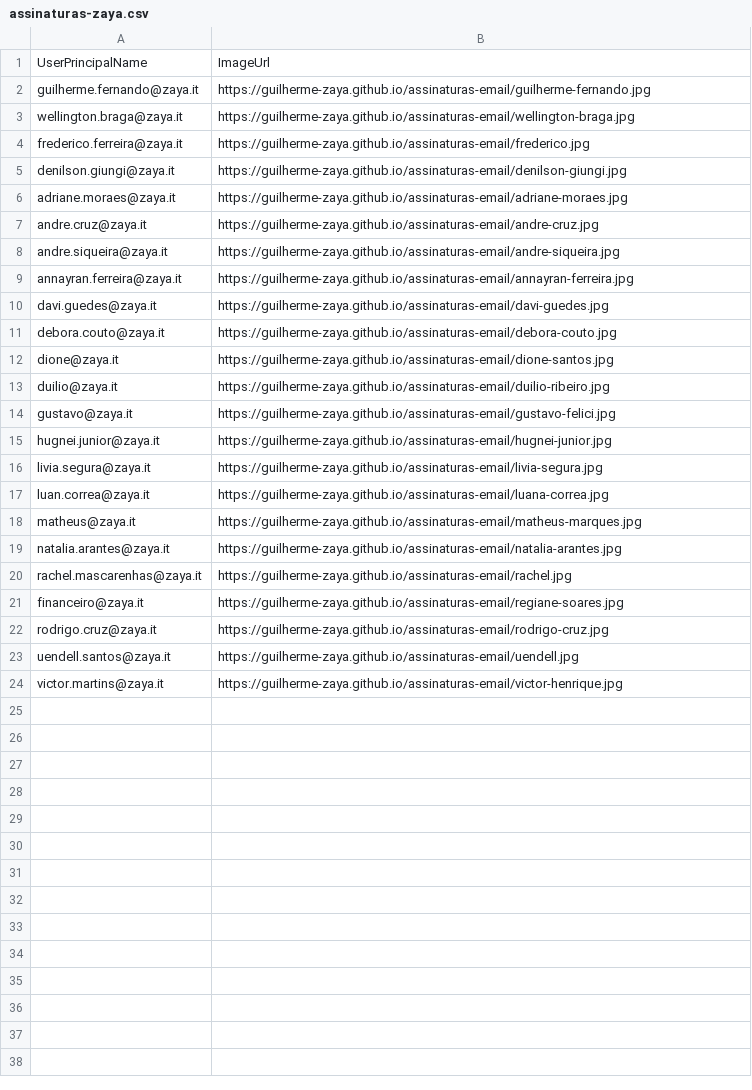
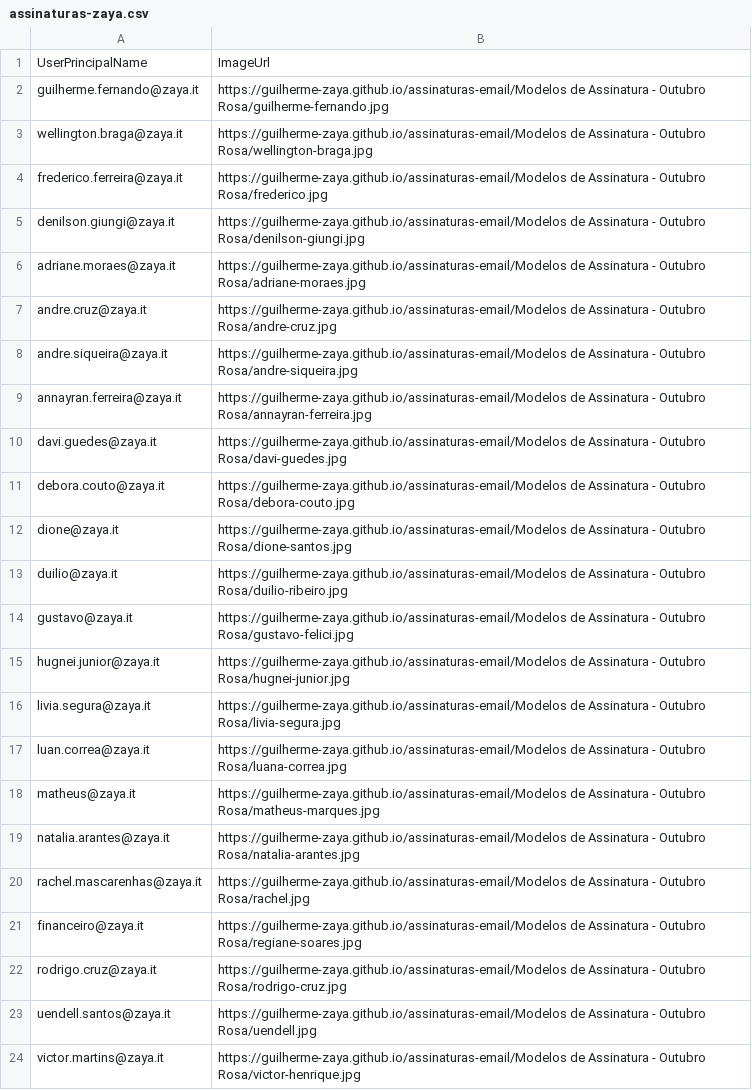
Before and after one commit to guilherme-zaya/assinaturas-email, a CSV file: Dependencias-Exchange/assinaturas-zaya.csv, drawn as a sheet.

```diff
--- a/Dependencias-Exchange/assinaturas-zaya.csv
+++ b/Dependencias-Exchange/assinaturas-zaya.csv
@@ -1,24 +1,24 @@
 UserPrincipalName,ImageUrl
-guilherme.fernando@zaya.it,https://guilherme-zaya.github.io/assinaturas-email/guilherme-fernando.jpg
-wellington.braga@zaya.it,https://guilherme-zaya.github.io/assinaturas-email/wellington-braga.jpg
-frederico.ferreira@zaya.it,https://guilherme-zaya.github.io/assinaturas-email/frederico.jpg
-denilson.giungi@zaya.it,https://guilherme-zaya.github.io/assinaturas-email/denilson-giungi.jpg
-adriane.moraes@zaya.it,https://guilherme-zaya.github.io/assinaturas-email/adriane-moraes.jpg
-andre.cruz@zaya.it,https://guilherme-zaya.github.io/assinaturas-email/andre-cruz.jpg
-andre.siqueira@zaya.it,https://guilherme-zaya.github.io/assinaturas-email/andre-siqueira.jpg
-annayran.ferreira@zaya.it,https://guilherme-zaya.github.io/assinaturas-email/annayran-ferreira.jpg
-davi.guedes@zaya.it,https://guilherme-zaya.github.io/assinaturas-email/davi-guedes.jpg
-debora.couto@zaya.it,https://guilherme-zaya.github.io/assinaturas-email/debora-couto.jpg
-dione@zaya.it,https://guilherme-zaya.github.io/assinaturas-email/dione-santos.jpg
-duilio@zaya.it,https://guilherme-zaya.github.io/assinaturas-email/duilio-ribeiro.jpg
-gustavo@zaya.it,https://guilherme-zaya.github.io/assinaturas-email/gustavo-felici.jpg
-hugnei.junior@zaya.it,https://guilherme-zaya.github.io/assinaturas-email/hugnei-junior.jpg
-livia.segura@zaya.it,https://guilherme-zaya.github.io/assinaturas-email/livia-segura.jpg
-luan.correa@zaya.it,https://guilherme-zaya.github.io/assinaturas-email/luana-correa.jpg
-matheus@zaya.it,https://guilherme-zaya.github.io/assinaturas-email/matheus-marques.jpg
-natalia.arantes@zaya.it,https://guilherme-zaya.github.io/assinaturas-email/natalia-arantes.jpg
-rachel.mascarenhas@zaya.it,https://guilherme-zaya.github.io/assinaturas-email/rachel.jpg
-financeiro@zaya.it,https://guilherme-zaya.github.io/assinaturas-email/regiane-soares.jpg
-rodrigo.cruz@zaya.it,https://guilherme-zaya.github.io/assinaturas-email/rodrigo-cruz.jpg
-uendell.santos@zaya.it,https://guilherme-zaya.github.io/assinaturas-email/uendell.jpg
-victor.martins@zaya.it,https://guilherme-zaya.github.io/assinaturas-email/victor-henrique.jpg
+guilherme.fernando@zaya.it,https://guilherme-zaya.github.io/assinaturas-email/Modelos de Assinatura - Outubro Rosa/guilherme-fernando.jpg
+wellington.braga@zaya.it,https://guilherme-zaya.github.io/assinaturas-email/Modelos de Assinatura - Outubro Rosa/wellington-braga.jpg
+frederico.ferreira@zaya.it,https://guilherme-zaya.github.io/assinaturas-email/Modelos de Assinatura - Outubro Rosa/frederico.jpg
+denilson.giungi@zaya.it,https://guilherme-zaya.github.io/assinaturas-email/Modelos de Assinatura - Outubro Rosa/denilson-giungi.jpg
+adriane.moraes@zaya.it,https://guilherme-zaya.github.io/assinaturas-email/Modelos de Assinatura - Outubro Rosa/adriane-moraes.jpg
+andre.cruz@zaya.it,https://guilherme-zaya.github.io/assinaturas-email/Modelos de Assinatura - Outubro Rosa/andre-cruz.jpg
+andre.siqueira@zaya.it,https://guilherme-zaya.github.io/assinaturas-email/Modelos de Assinatura - Outubro Rosa/andre-siqueira.jpg
+annayran.ferreira@zaya.it,https://guilherme-zaya.github.io/assinaturas-email/Modelos de Assinatura - Outubro Rosa/annayran-ferreira.jpg
+davi.guedes@zaya.it,https://guilherme-zaya.github.io/assinaturas-email/Modelos de Assinatura - Outubro Rosa/davi-guedes.jpg
+debora.couto@zaya.it,https://guilherme-zaya.github.io/assinaturas-email/Modelos de Assinatura - Outubro Rosa/debora-couto.jpg
+dione@zaya.it,https://guilherme-zaya.github.io/assinaturas-email/Modelos de Assinatura - Outubro Rosa/dione-santos.jpg
+duilio@zaya.it,https://guilherme-zaya.github.io/assinaturas-email/Modelos de Assinatura - Outubro Rosa/duilio-ribeiro.jpg
+gustavo@zaya.it,https://guilherme-zaya.github.io/assinaturas-email/Modelos de Assinatura - Outubro Rosa/gustavo-felici.jpg
+hugnei.junior@zaya.it,https://guilherme-zaya.github.io/assinaturas-email/Modelos de Assinatura - Outubro Rosa/hugnei-junior.jpg
+livia.segura@zaya.it,https://guilherme-zaya.github.io/assinaturas-email/Modelos de Assinatura - Outubro Rosa/livia-segura.jpg
+luan.correa@zaya.it,https://guilherme-zaya.github.io/assinaturas-email/Modelos de Assinatura - Outubro Rosa/luana-correa.jpg
+matheus@zaya.it,https://guilherme-zaya.github.io/assinaturas-email/Modelos de Assinatura - Outubro Rosa/matheus-marques.jpg
+natalia.arantes@zaya.it,https://guilherme-zaya.github.io/assinaturas-email/Modelos de Assinatura - Outubro Rosa/natalia-arantes.jpg
+rachel.mascarenhas@zaya.it,https://guilherme-zaya.github.io/assinaturas-email/Modelos de Assinatura - Outubro Rosa/rachel.jpg
+financeiro@zaya.it,https://guilherme-zaya.github.io/assinaturas-email/Modelos de Assinatura - Outubro Rosa/regiane-soares.jpg
+rodrigo.cruz@zaya.it,https://guilherme-zaya.github.io/assinaturas-email/Modelos de Assinatura - Outubro Rosa/rodrigo-cruz.jpg
+uendell.santos@zaya.it,https://guilherme-zaya.github.io/assinaturas-email/Modelos de Assinatura - Outubro Rosa/uendell.jpg
+victor.martins@zaya.it,https://guilherme-zaya.github.io/assinaturas-email/Modelos de Assinatura - Outubro Rosa/victor-henrique.jpg
```
Also changed, not shown: 27 other files.
